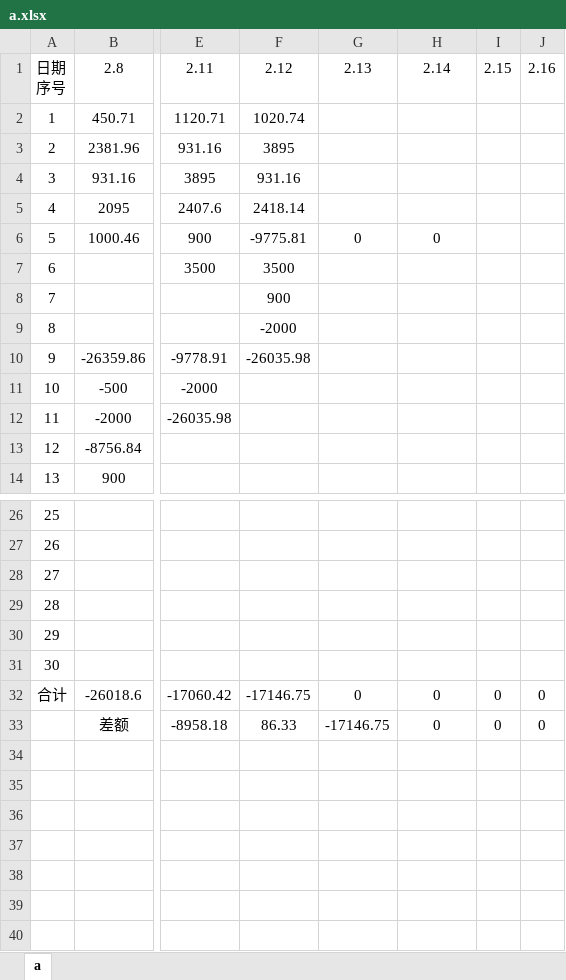
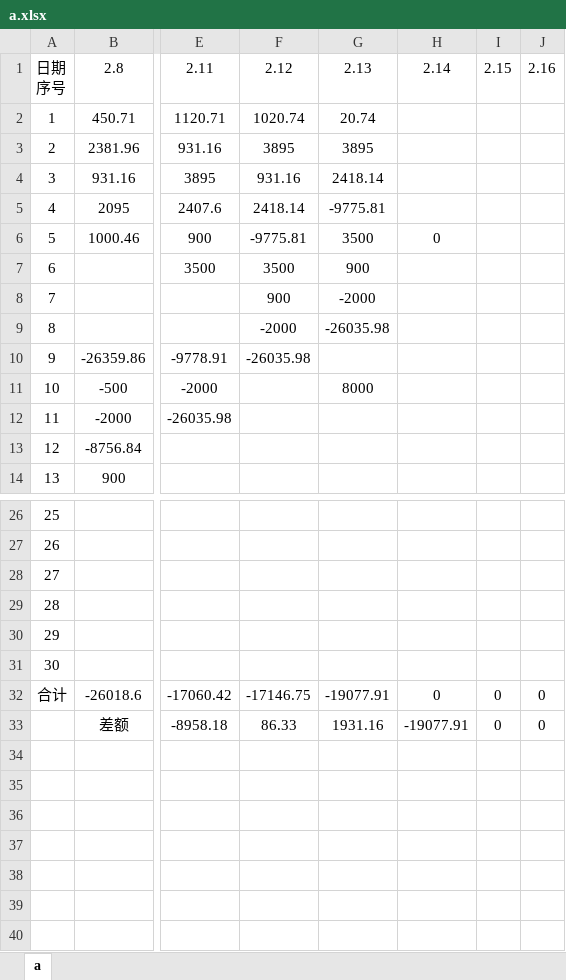
Before and after one commit to leitianjin/calc, an Excel workbook: a.xlsx, sheet a, drawn as a sheet; only a part is shown, gaps mark what is left out; values as stored, in another font and other column widths than the file's, no borders; the diff names each change by its address in the sheet, - before the commit and + after, or states it on an @@ line.

Commit message:
202002131941

```diff
--- a/a.xlsx (sheet a)
+++ b/a.xlsx (sheet a)
-G2: (empty)
+G2: 20.74
-G3: (empty)
+G3: 3895
-G4: (empty)
+G4: 2418.14
-G5: (empty)
+G5: -9775.81
-G6: 0
+G6: 3500
-G7: (empty)
+G7: 900
-G8: (empty)
+G8: -2000
-G9: (empty)
+G9: -26035.98
-G11: (empty)
+G11: 8000
-G32: 0
+G32: -19077.91
-G33: -17146.75
+G33: 1931.16
-H33: 0
+H33: -19077.91
```
